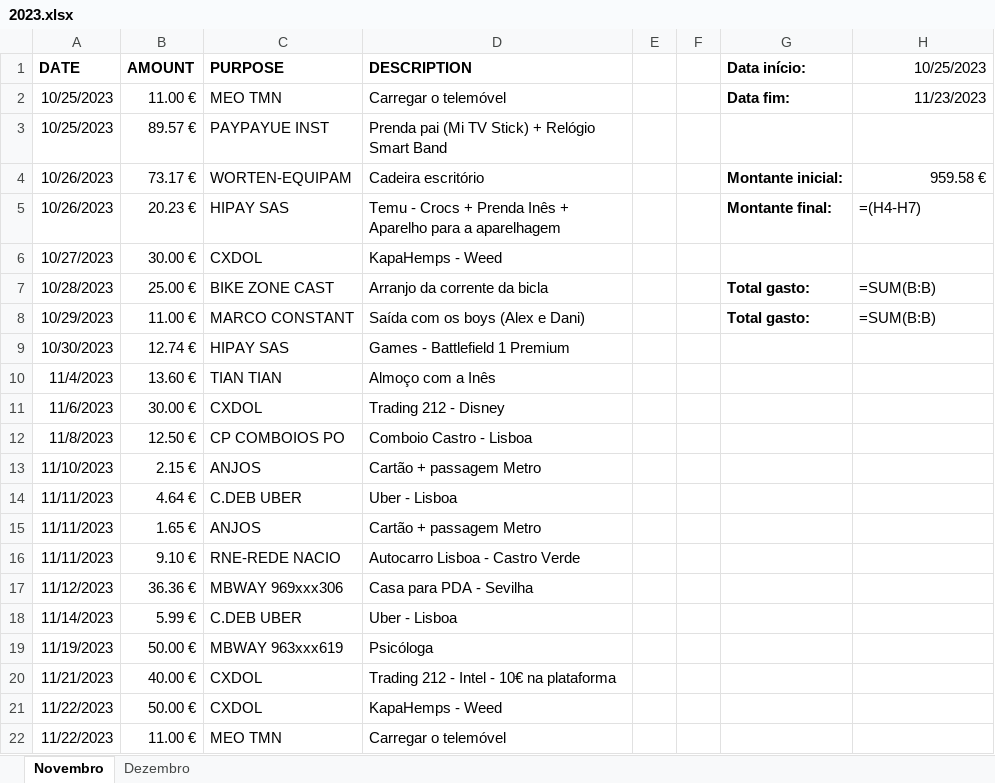
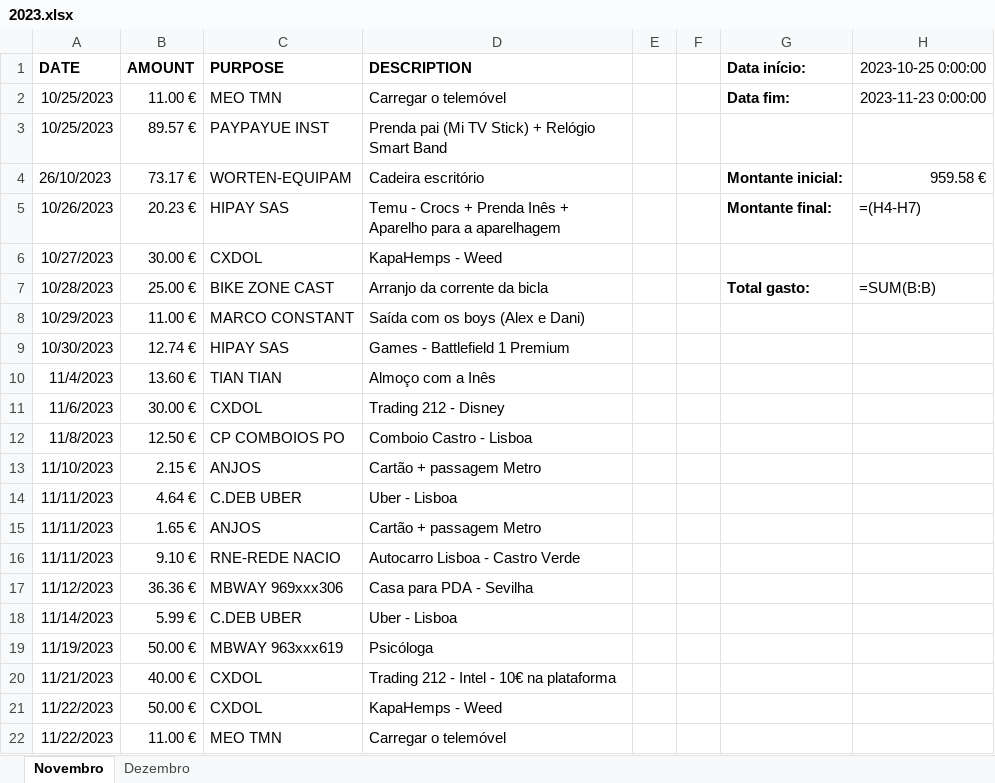
Before and after one commit to loisramses/Expense-Manager, an Excel workbook: expenses/2023.xlsx, sheet Novembro, drawn as a sheet; values as stored, in another font and other column widths than the file's, no borders; formulas without a stored value are shown as written; the diff names each change by its address in the sheet, - before the commit and + after, or states it on an @@ line.

```diff
--- a/expenses/2023.xlsx (sheet Novembro)
+++ b/expenses/2023.xlsx (sheet Novembro)
-H1: 10/25/2023
+H1: 2023-10-25 0:00:00
-H2 (2023-10-25 0:00:00): 11/23/2023
+H2 (2023-10-25 0:00:00): 2023-11-23 0:00:00
-A4 (DATE): 10/26/2023
+A4 (DATE): 26/10/2023
-G8 (Data início:): Total gasto:
+G8 (Data início:): (empty)
-H8 (2023-10-25 0:00:00): =SUM(B:B)
+H8 (2023-10-25 0:00:00): (empty)
```
Also changed, not shown: sheet Dezembro, 8 other files.
